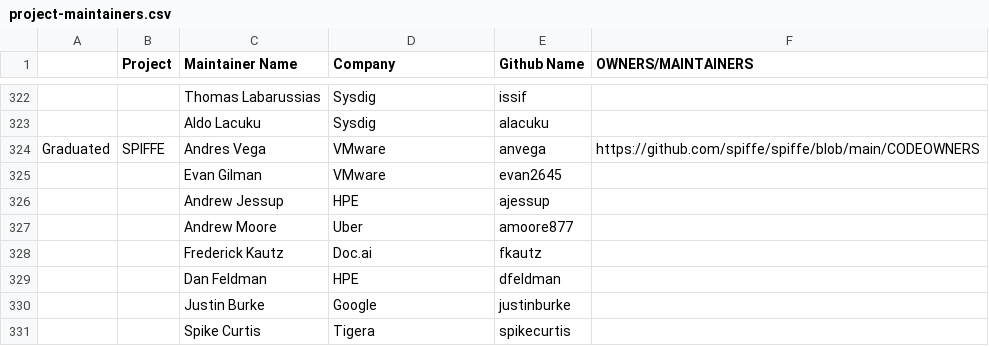
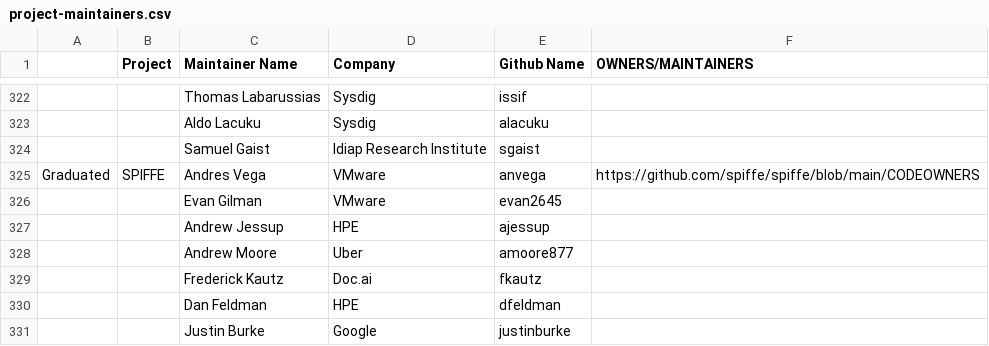
Before and after one commit to cncf/foundation, a CSV file: project-maintainers.csv, drawn as a sheet; only a part is shown, gaps mark what is left out; the shorter side is filled out with more unchanged rows; the diff names each change by its address in the sheet, - before the commit and + after, or states it on an @@ line.

Commit message:
feat(project-maintainers): update falco project maintainers
Signed-off-by: Samuel Gaist <samuel.gaist@idiap.ch>

```diff
--- a/project-maintainers.csv
+++ b/project-maintainers.csv
+row 324:  |  | Samuel Gaist | Idiap Research Institute | sgaist
```
